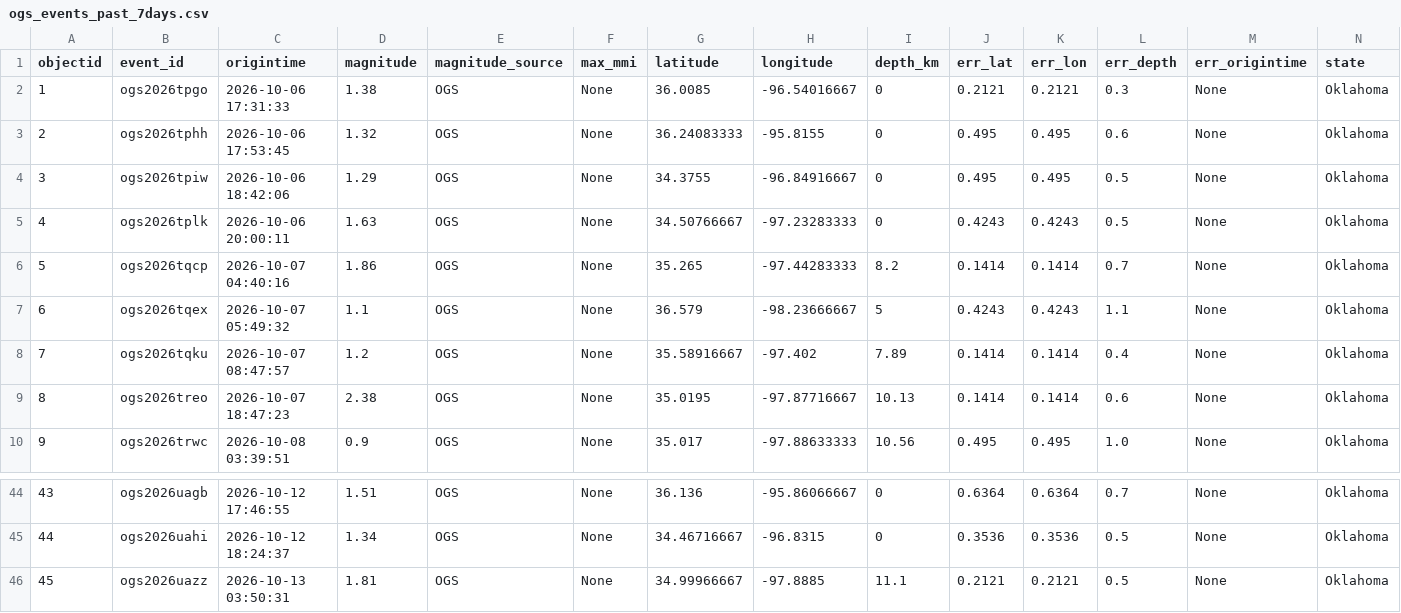
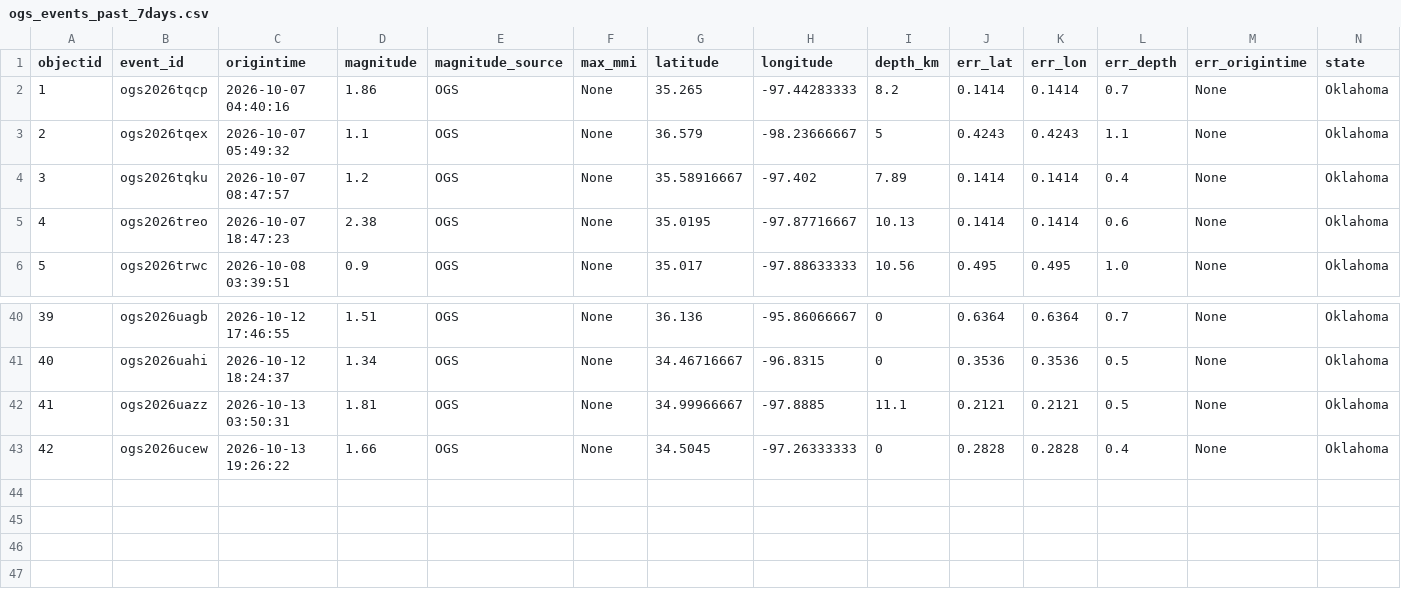
Before and after one commit to Hy-X/OGS_Catalog_Update, a CSV file: ogs_events_past_7days.csv, drawn as a sheet; only a part is shown, gaps mark what is left out; removed rows and columns are numbered as before the commit, all else as after; rows hold the shown columns only; the diff names each change by its address in the sheet, - before the commit and + after, or states it on an @@ line.

```diff
--- a/ogs_events_past_7days.csv
+++ b/ogs_events_past_7days.csv
-row 2: 1 | ogs2026tpgo | 2026-10-06 17:31:33 | 1.38 | OGS | None | 36.0085 | -96.54016667 | 0 | 0.2121 | 0.2121 | 0.3 | None | Oklahoma
-row 3: 2 | ogs2026tphh | 2026-10-06 17:53:45 | 1.32 | OGS | None | 36.24083333 | -95.8155 | 0 | 0.495 | 0.495 | 0.6 | None | Oklahoma
-row 4: 3 | ogs2026tpiw | 2026-10-06 18:42:06 | 1.29 | OGS | None | 34.3755 | -96.84916667 | 0 | 0.495 | 0.495 | 0.5 | None | Oklahoma
-row 5: 4 | ogs2026tplk | 2026-10-06 20:00:11 | 1.63 | OGS | None | 34.50766667 | -97.23283333 | 0 | 0.4243 | 0.4243 | 0.5 | None | Oklahoma
@@ column A (objectid) renumbered between rows 2 and 42 @@
+row 43: 42 | ogs2026ucew | 2026-10-13 19:26:22 | 1.66 | OGS | None | 34.5045 | -97.26333333 | 0 | 0.2828 | 0.2828 | 0.4 | None | Oklahoma
```
Also changed, not shown: ogs_events_past_1days.csv, ogs_events_past_30days.csv, 1 other file.
